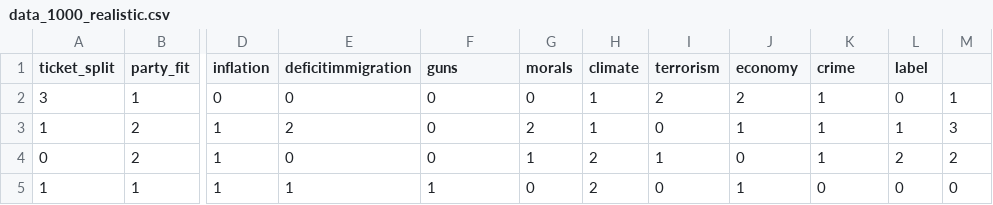
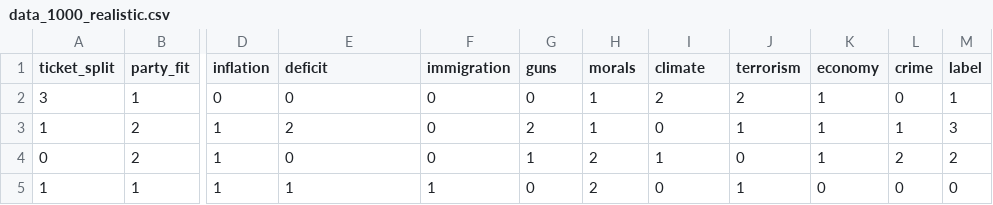
Before and after one commit to vahanbznuni/Political-Party-Affiliation-Predictor, a CSV file: data/data_1000_realistic.csv, drawn as a sheet; only a part is shown, gaps mark what is left out; the diff names each change by its address in the sheet, - before the commit and + after, or states it on an @@ line.

```diff
--- a/data/data_1000_realistic.csv
+++ b/data/data_1000_realistic.csv
-E1: deficitimmigration
+E1: deficit
-F1: guns
+F1: immigration
-G1: morals
+G1: guns
-H1: climate
+H1: morals
-I1: terrorism
+I1: climate
-J1: economy
+J1: terrorism
-K1: crime
+K1: economy
-L1: label
+L1: crime
-M1: (empty)
+M1: label
```
Also changed, not shown: 2 other files.
